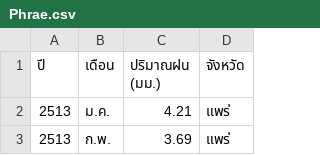
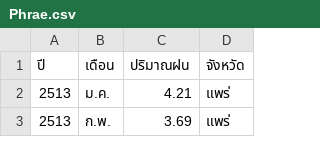
Before and after one commit to kattapis64/data, a CSV file: Phrae.csv, drawn as a sheet; only a part is shown.

Commit message:
Update Phrae.csv

```diff
--- a/Phrae.csv
+++ b/Phrae.csv
@@ -1,2 +1,2 @@
-ปี,เดือน,ปริมาณฝน (มม.),จังหวัด
+ปี,เดือน,ปริมาณฝน,จังหวัด
 2513,ม.ค.,4.21,แพร่
```
